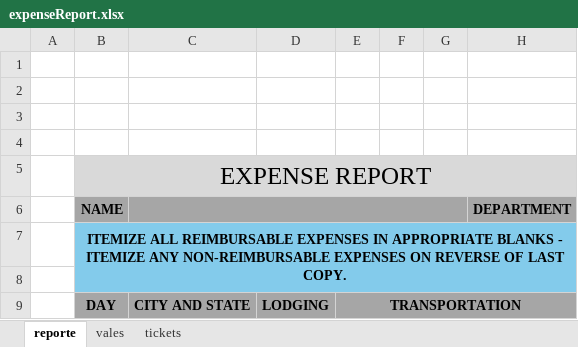
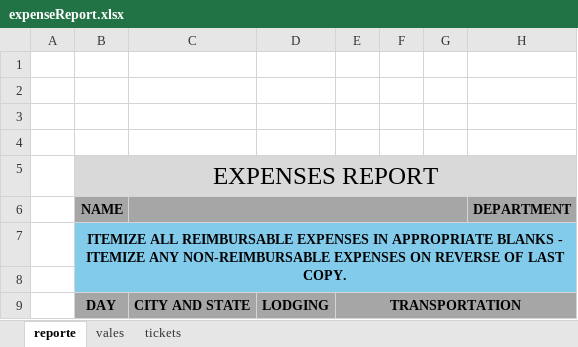
Before and after one commit to gio-jac/GIDE-c160970, an Excel workbook: public/excel/expenseReport.xlsx, sheet reporte, drawn as a sheet; only a part is shown; values as stored, in another font and other column widths than the file's, no borders; the diff names each change by its address in the sheet, - before the commit and + after, or states it on an @@ line.

```diff
--- a/public/excel/expenseReport.xlsx (sheet reporte)
+++ b/public/excel/expenseReport.xlsx (sheet reporte)
-B5 (NAME): EXPENSE REPORT
+B5 (NAME): EXPENSES REPORT
```
Also changed, not shown: 7 other files.
